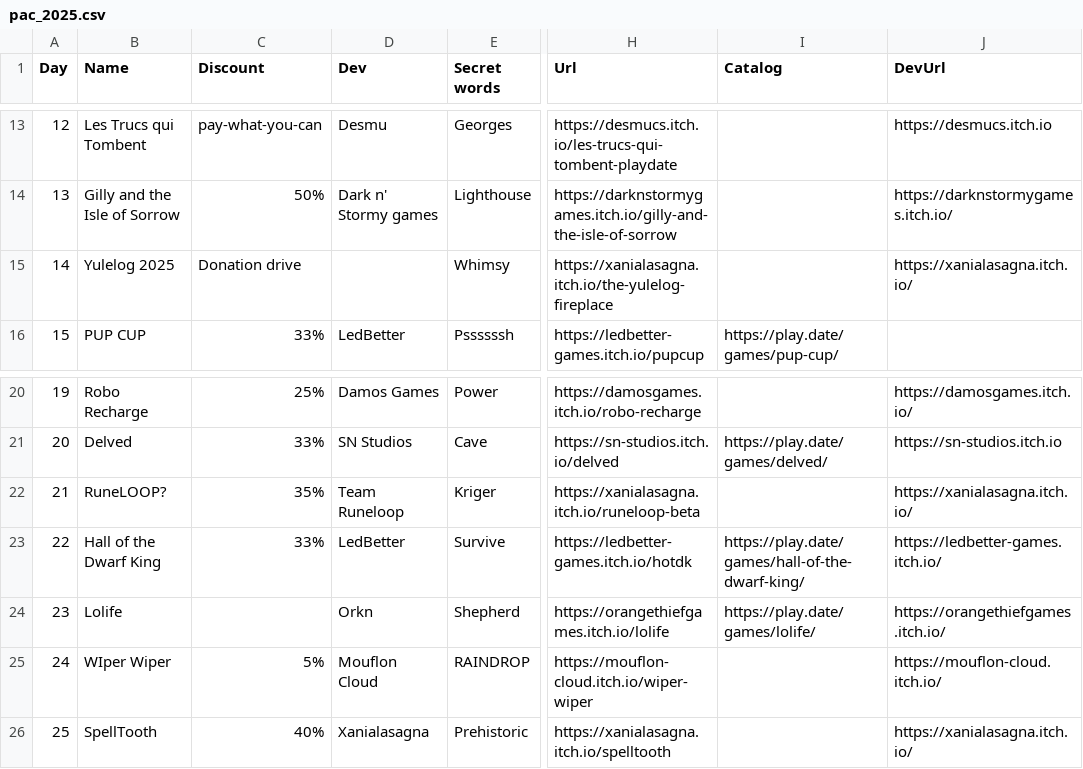
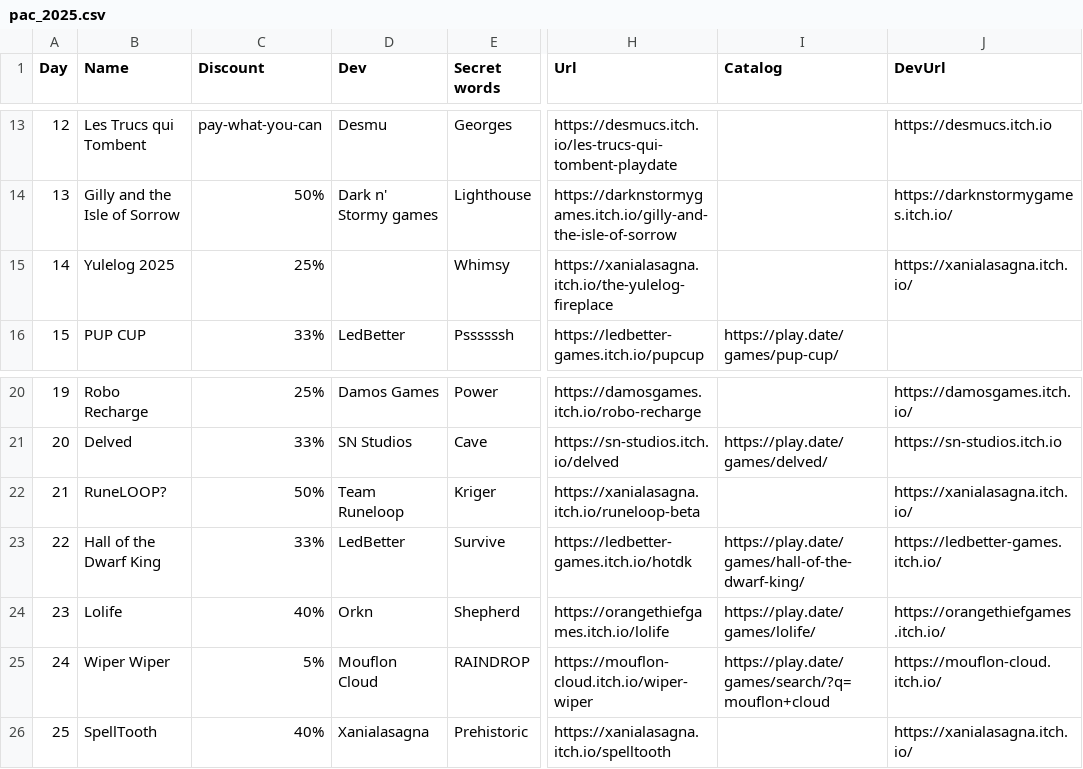
Before and after one commit to DomDomHaas/playdate-advent, a CSV file: public/pac_2025.csv, drawn as a sheet; only a part is shown, gaps mark what is left out; the diff names each change by its address in the sheet, - before the commit and + after, or states it on an @@ line.

Commit message:
updated the Discounts

```diff
--- a/public/pac_2025.csv
+++ b/public/pac_2025.csv
-C15 (Discount): Donation drive
+C15 (Discount): 25%
-C22 (Discount): 35%
+C22 (Discount): 50%
-C24 (Discount): (empty)
+C24 (Discount): 40%
-B25 (Name): WIper Wiper
+B25 (Name): Wiper Wiper
-I25 (Catalog): (empty)
+I25 (Catalog): https://play.date/games/search/?q=mouflon+cloud
```
Also changed, not shown: 4 other files.
